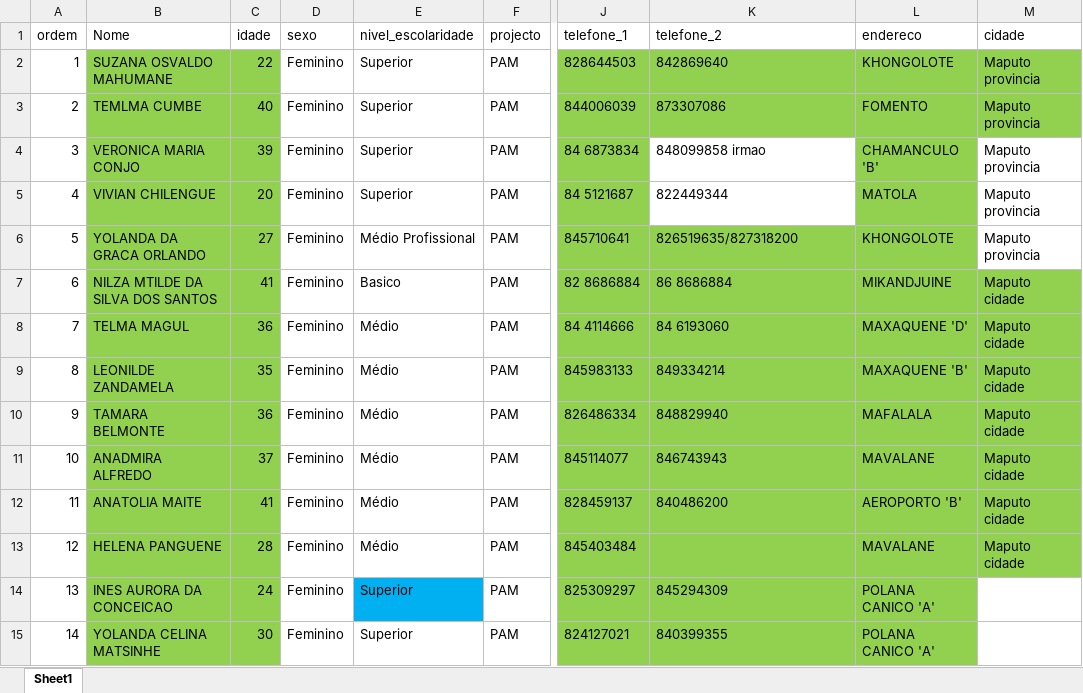
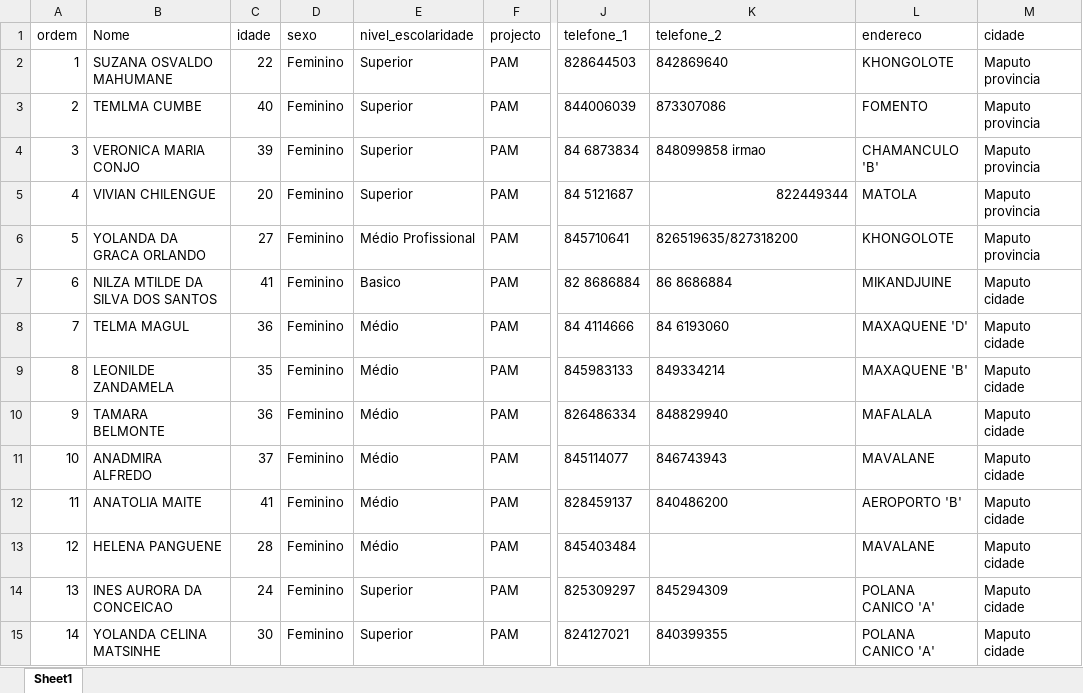
Before and after one commit to araupontones/MUVA-fwup, an Excel workbook: data/Preparation/raw/PAM.xlsx, sheet Sheet1, drawn as a sheet; only a part is shown, gaps mark what is left out; values as stored, in another font and other column widths than the file's, no borders; the diff covers the shown part only; the diff names each change by its address in the sheet, - before the commit and + after, or states it on an @@ line.

```diff
--- a/data/Preparation/raw/PAM.xlsx (sheet Sheet1)
+++ b/data/Preparation/raw/PAM.xlsx (sheet Sheet1)
-B2:C15 fill: #92D050
+B2:C15 fill: none
-J2:M3 fill: #92D050
+J2:M3 fill: none
-J4:J5 fill: #92D050
+J4:J5 fill: none
-L4:L5 fill: #92D050
+L4:L5 fill: none
-K5 alignment: left
+K5 alignment: right
-J6:L6 fill: #92D050
+J6:L6 fill: none
-J7:M13 fill: #92D050
+J7:M13 fill: none
-E14 fill: #00B0F0
+E14 fill: none
-J14:L15 fill: #92D050
+J14:L15 fill: none
-M14:M15 (cidade): (empty)
+M14:M15 (cidade): Maputo cidade
```
Also changed, not shown: 49 edited cells and cell formats elsewhere in this sheet, data/Preparation/clean/duplicados_clean.xlsx, data/Preparation/clean/muva_follow_up_clean.xlsx, 31 other files.
